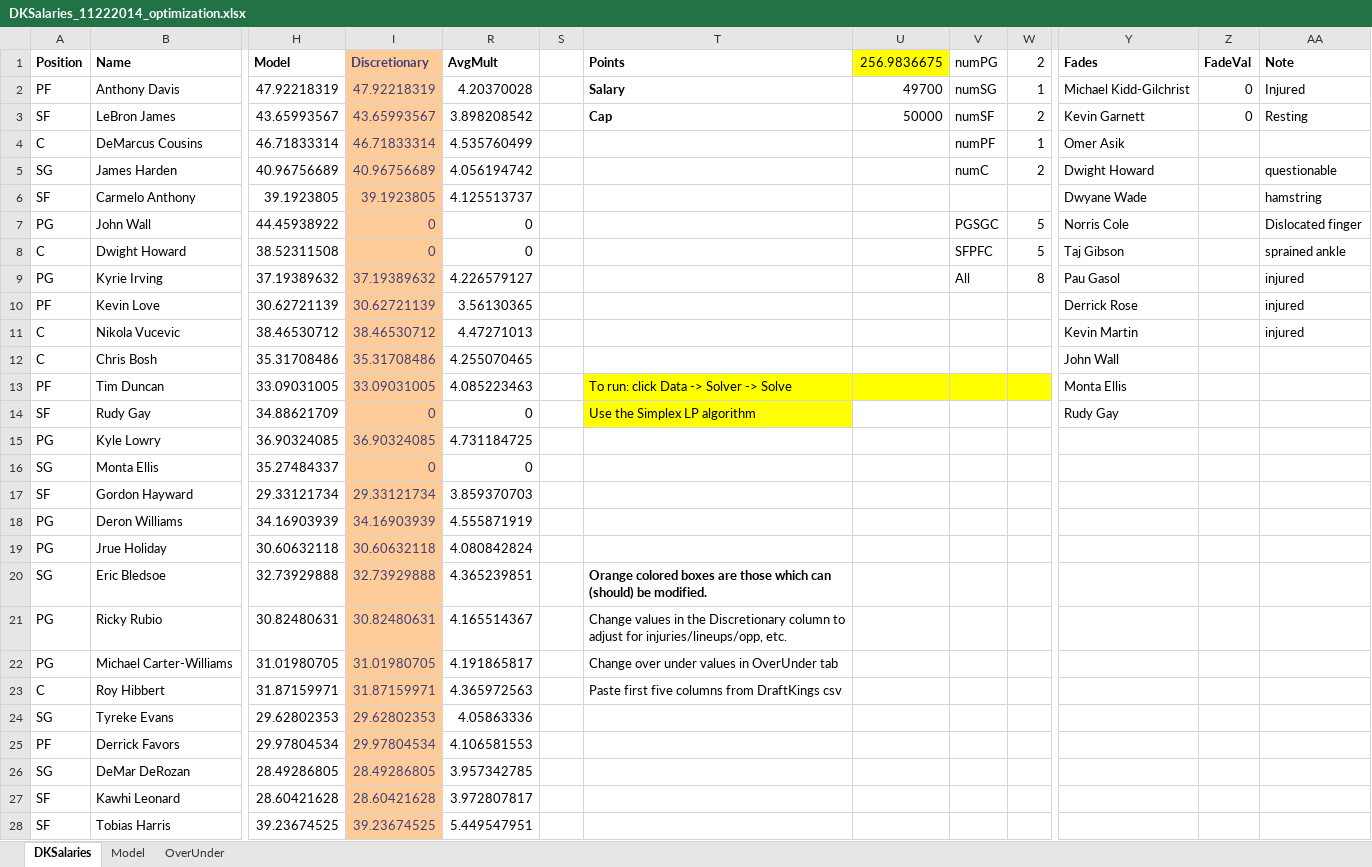
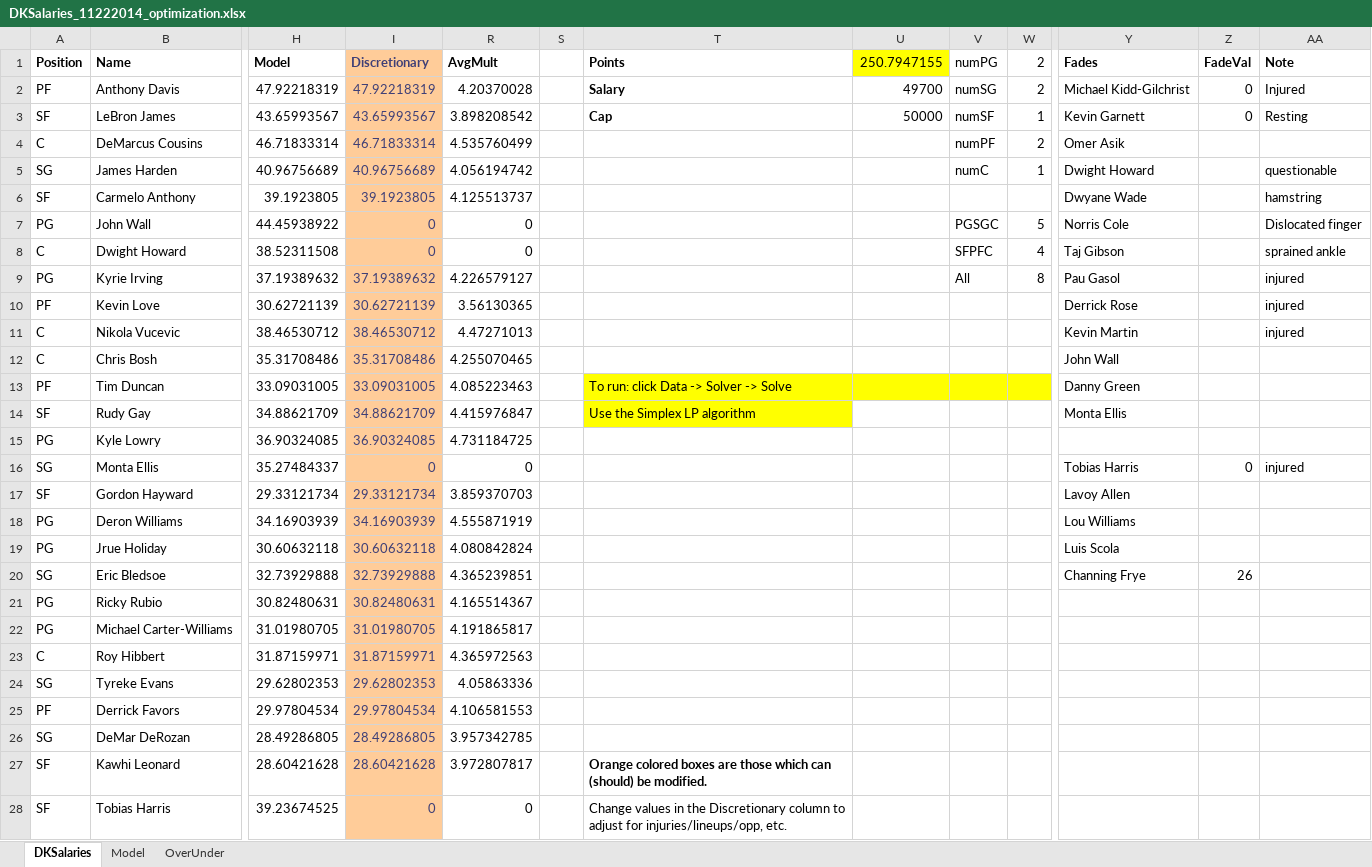
Before and after one commit to bksim/bball, an Excel workbook: DK Salary Optimization Sheets/DKSalaries_11222014_optimization.xlsx, sheet DKSalaries, drawn as a sheet; only a part is shown, gaps mark what is left out; values as stored, in another font and other column widths than the file's, no borders; conditional formats not drawn; the diff covers the shown part only; the diff names each change by its address in the sheet, - before the commit and + after, or states it on an @@ line.

```diff
--- a/DK Salary Optimization Sheets/DKSalaries_11222014_optimization.xlsx (sheet DKSalaries)
+++ b/DK Salary Optimization Sheets/DKSalaries_11222014_optimization.xlsx (sheet DKSalaries)
-U1: 256.9836675
+U1: 250.7947155
-W2 (2): 1
+W2 (2): 2
-W3 (2): 2
+W3 (2): 1
-W4 (2): 1
+W4 (2): 2
-W5 (2): 2
+W5 (2): 1
-W8 (2): 5
+W8 (2): 4
-Y13 (Fades): Monta Ellis
+Y13 (Fades): Danny Green
-I14 (Discretionary): 0
+I14 (Discretionary): 34.88621709
-R14 (AvgMult): 0
+R14 (AvgMult): 4.415976847
-Y14 (Fades): Rudy Gay
+Y14 (Fades): Monta Ellis
-Y16 (Fades): (empty)
+Y16 (Fades): Tobias Harris
-Z16 (FadeVal): (empty)
+Z16 (FadeVal): 0
-AA16 (Note): (empty)
+AA16 (Note): injured
-Y17 (Fades): (empty)
+Y17 (Fades): Lavoy Allen
-Y18 (Fades): (empty)
+Y18 (Fades): Lou Williams
-Y19 (Fades): (empty)
+Y19 (Fades): Luis Scola
-T20 (Points): Orange colored boxes are those which can (should) be modified.
+T20 (Points): (empty)
-Y20 (Fades): (empty)
+Y20 (Fades): Channing Frye
-Z20 (FadeVal): (empty)
+Z20 (FadeVal): 26
-T21 (Points): Change values in the Discretionary column to adjust for injuries/lineups/opp, etc.
+T21 (Points): (empty)
-T22 (Points): Change over under values in OverUnder tab
+T22 (Points): (empty)
-T23 (Points): Paste first five columns from DraftKings csv
+T23 (Points): (empty)
-T27 (Points): (empty)
+T27 (Points): Orange colored boxes are those which can (should) be modified.
-I28 (Discretionary): 39.23674525
+I28 (Discretionary): 0
-R28 (AvgMult): 5.449547951
+R28 (AvgMult): 0
-T28 (Points): (empty)
+T28 (Points): Change values in the Discretionary column to adjust for injuries/lineups/opp, etc.
```
Also changed, not shown: 12 edited cells elsewhere in this sheet, formulas that keep their value, hidden cells, RECORDS/summary.xlsx, 19 other files.
